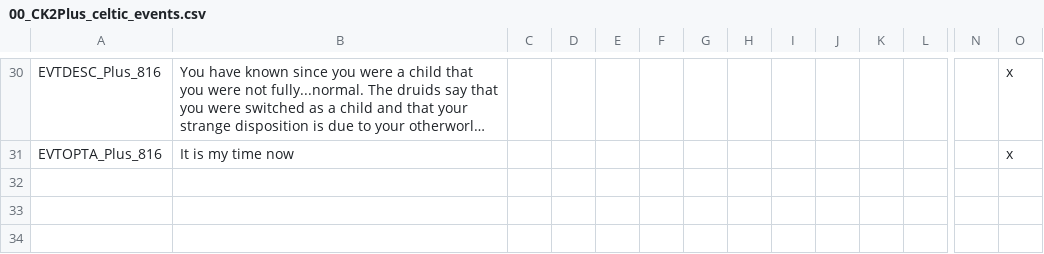
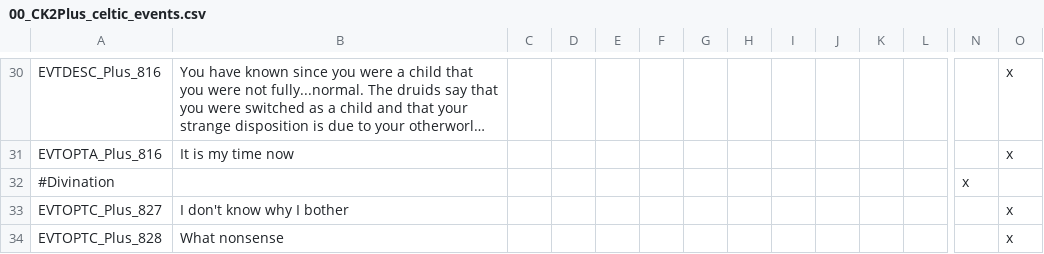
Before and after one commit to ck2plus/CK2Plus, a CSV file: CK2Plus/localisation/00_CK2Plus_celtic_events.csv, drawn as a sheet; only a part is shown, gaps mark what is left out; long unchanged cells end in …; rows hold the shown columns only; the diff names each change by its address in the sheet, - before the commit and + after, or states it on an @@ line.

Commit message:
Tweak: Divination compacted
56 events reduced to 14. Just need to port over the localization for it, but that's a project for later.

```diff
--- a/CK2Plus/localisation/00_CK2Plus_celtic_events.csv
+++ b/CK2Plus/localisation/00_CK2Plus_celtic_events.csv
+row 32: #Divination |  |  |  |  |  |  |  |  |  |  |  | x
+row 33: EVTOPTC_Plus_827 | I don't know why I bother |  |  |  |  |  |  |  |  |  |  |  | x
+row 34: EVTOPTC_Plus_828 | What nonsense |  |  |  |  |  |  |  |  |  |  |  | x
```
Also changed, not shown: 2 other files.
